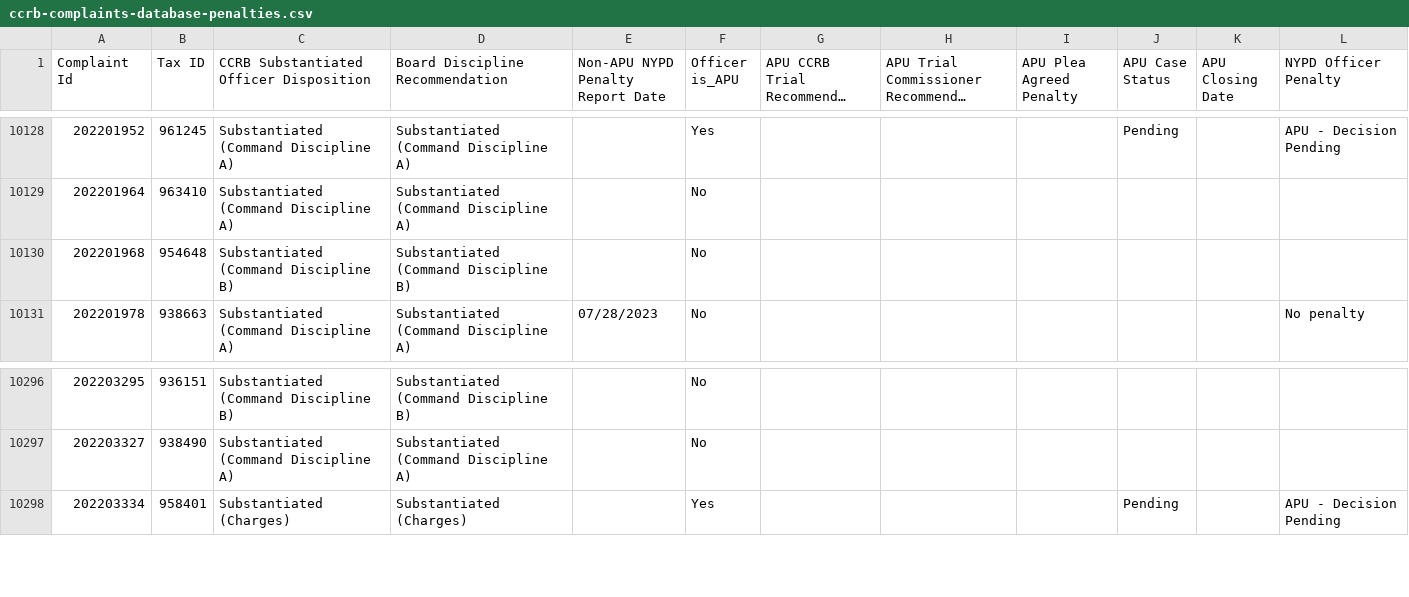
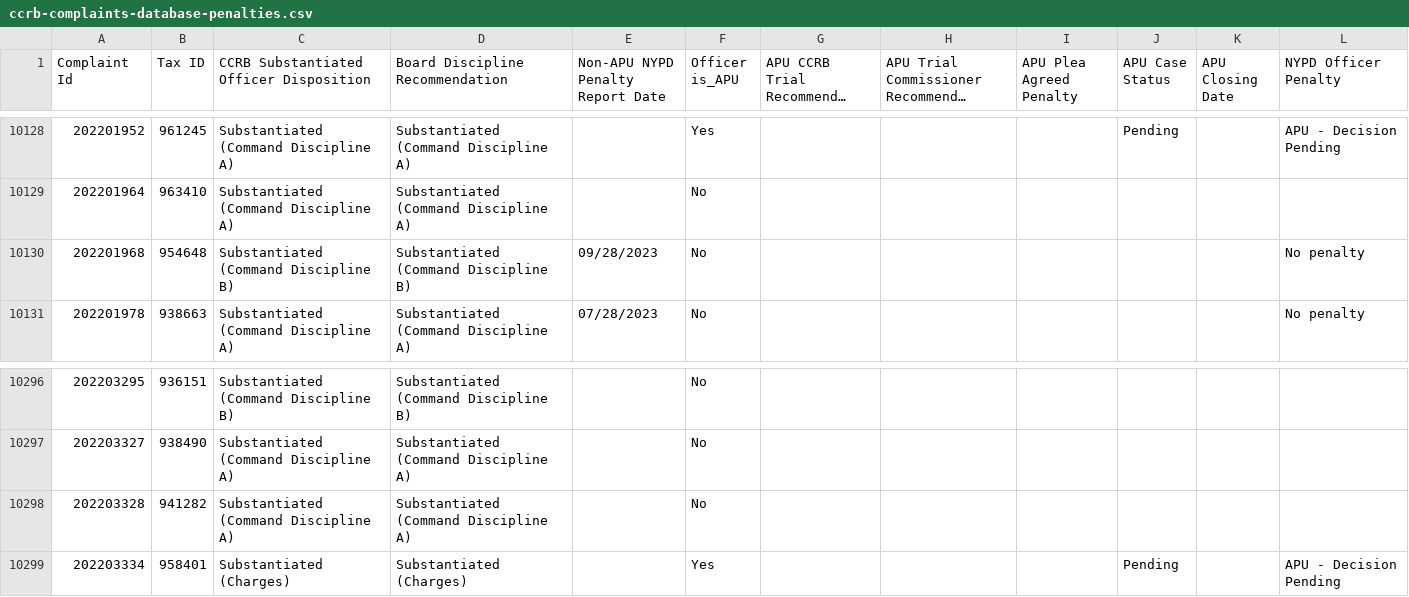
Before and after one commit to ryanwatkins/ccrb-complaint-records, a CSV file: ccrb-complaints-database-penalties.csv, drawn as a sheet; only a part is shown, gaps mark what is left out; long unchanged cells end in …; the diff names each change by its address in the sheet, - before the commit and + after, or states it on an @@ line.

```diff
--- a/ccrb-complaints-database-penalties.csv
+++ b/ccrb-complaints-database-penalties.csv
-E10130 (Non-APU NYPD Penalty Report Date): (empty)
+E10130 (Non-APU NYPD Penalty Report Date): 09/28/2023
-L10130 (NYPD Officer Penalty): (empty)
+L10130 (NYPD Officer Penalty): No penalty
+row 10298: 202203328 | 941282 | Substantiated (Command Discipline A) | Substantiated (Command Discipline A) |  | No
```
Also changed, not shown: 2 other files.
